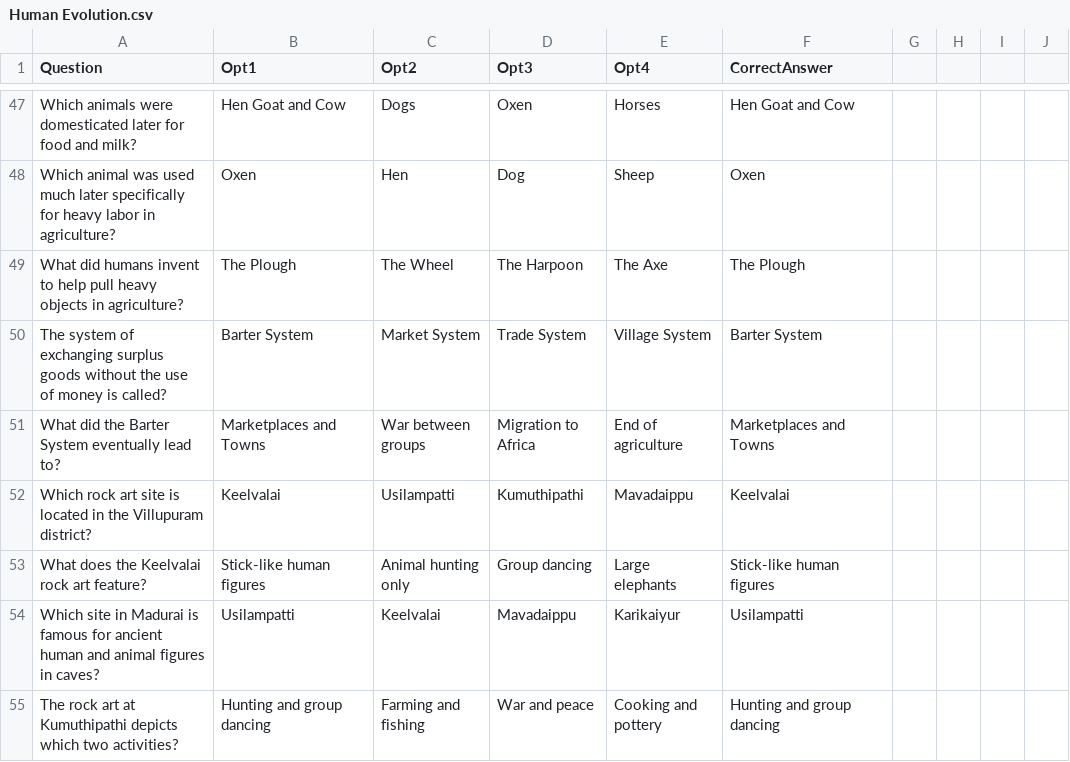
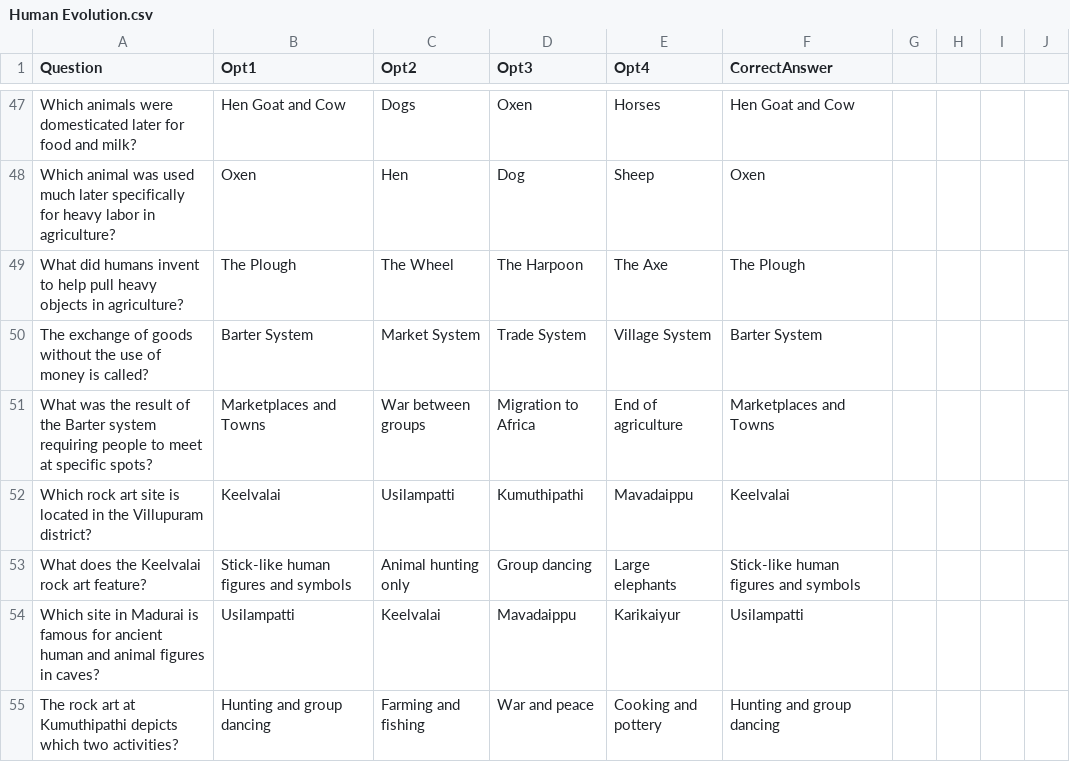
Before and after one commit to as-imgn2kion/TNPSC, a CSV file: CSV_FILES/6TH/HISTORY/Human Evolution.csv, drawn as a sheet; only a part is shown, gaps mark what is left out; the diff covers the shown part only.

Commit message:
Update Human Evolution.csv

```diff
--- a/CSV_FILES/6TH/HISTORY/Human Evolution.csv
+++ b/CSV_FILES/6TH/HISTORY/Human Evolution.csv
@@ -49,6 +49,6 @@ Which animal was used much later specifically for heavy labor in agriculture?,Ox
 What did humans invent to help pull heavy objects in agriculture?,The Plough,The Wheel,The Harpoon,The Axe,The Plough
-The system of exchanging surplus goods without the use of money is called?,Barter System,Market System,Trade System,Village System,Barter System
-What did the Barter System eventually lead to?,Marketplaces and Towns,War between groups,Migration to Africa,End of agriculture,Marketplaces and Towns
+The exchange of goods without the use of money is called?,Barter System,Market System,Trade System,Village System,Barter System
+What was the result of the Barter system requiring people to meet at specific spots?,Marketplaces and Towns,War between groups,Migration to Africa,End of agriculture,Marketplaces and Towns
 Which rock art site is located in the Villupuram district?,Keelvalai,Usilampatti,Kumuthipathi,Mavadaippu,Keelvalai
-What does the Keelvalai rock art feature?,Stick-like human figures,Animal hunting only,Group dancing,Large elephants,Stick-like human figures
+What does the Keelvalai rock art feature?,Stick-like human figures and symbols,Animal hunting only,Group dancing,Large elephants,Stick-like human figures and symbols
 Which site in Madurai is famous for ancient human and animal figures in caves?,Usilampatti,Keelvalai,Mavadaippu,Karikaiyur,Usilampatti
```
Also changed, not shown: 3 added rows, 3 removed rows and 25 edited cells elsewhere in this file.
